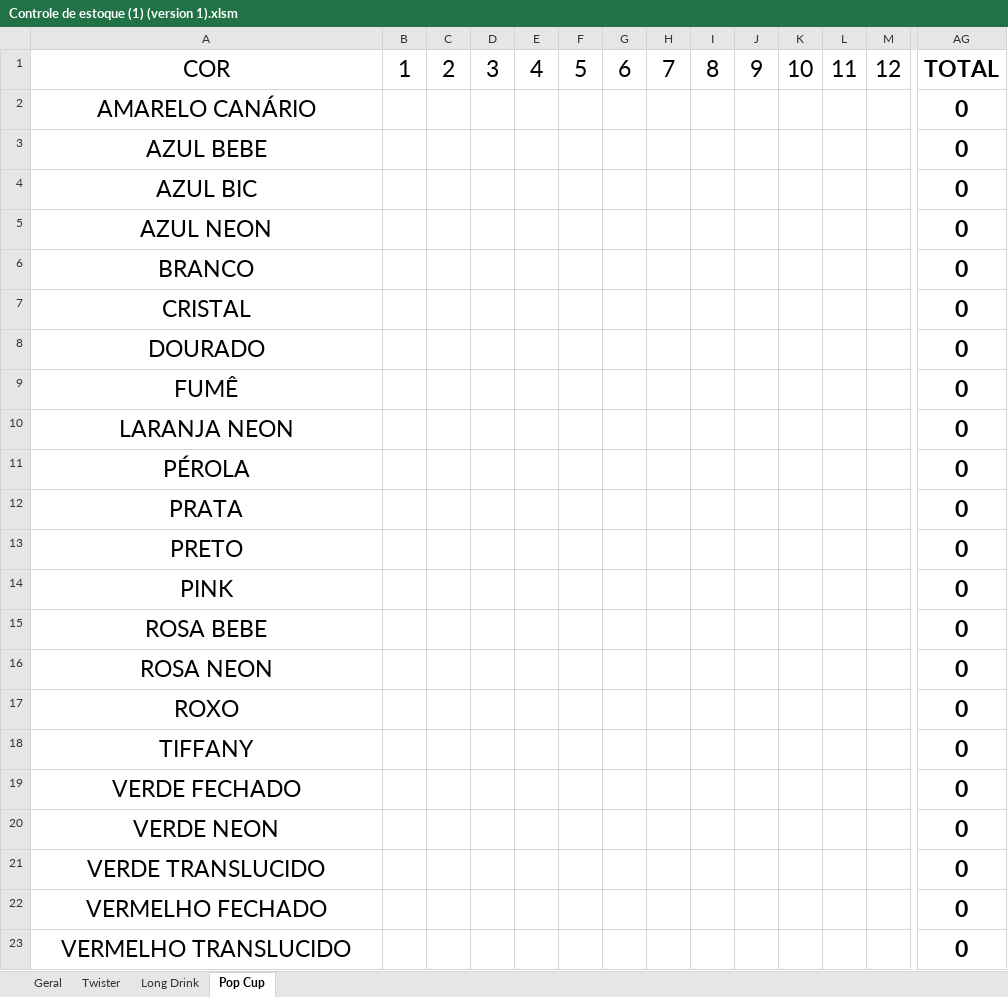
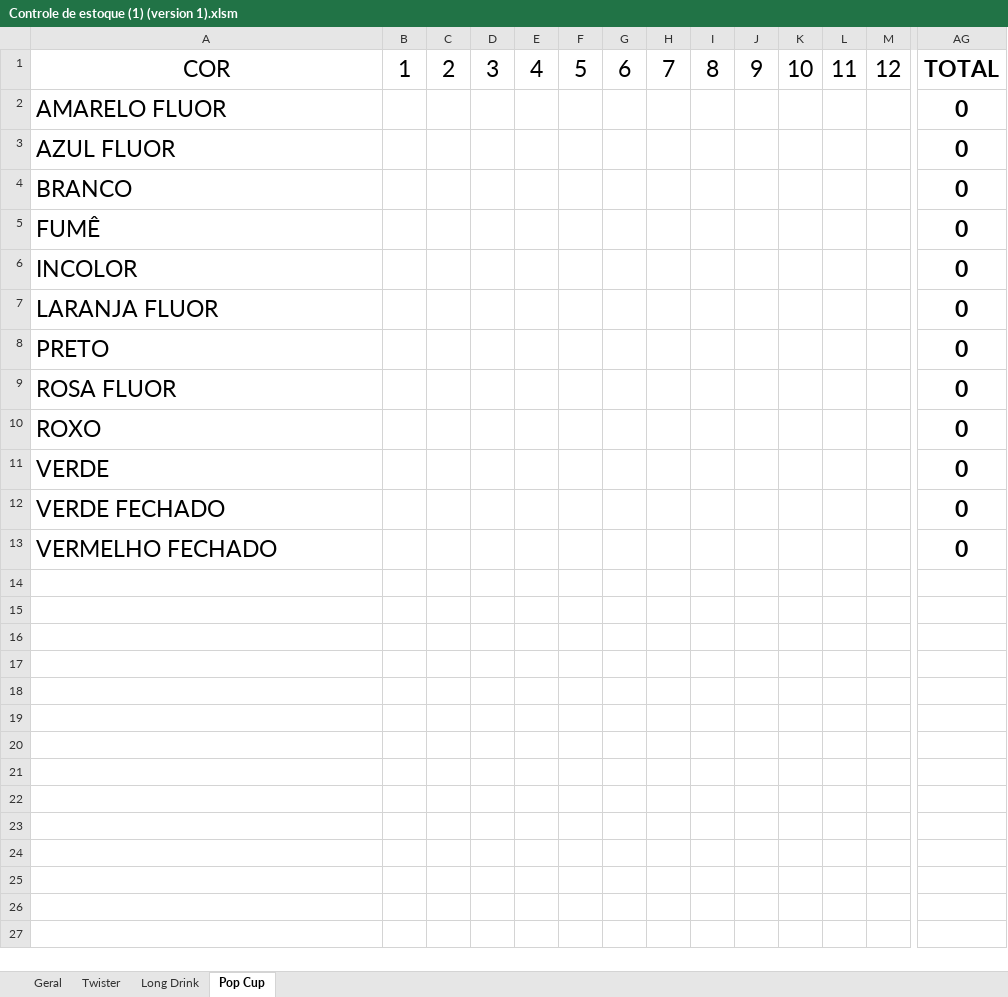
Before and after one commit to HugoHLourenco/Projetos, an Excel workbook: Controle de estoque/Controle de estoque (1) (version 1).xlsm, sheet Pop Cup, drawn as a sheet; only a part is shown, gaps mark what is left out; values as stored, in another font and other column widths than the file's, no borders; table styles not drawn; removed rows and columns are numbered as before the commit, all else as after; rows hold the shown columns only; the diff names each change by its address in the sheet, - before the commit and + after, or states it on an @@ line.

Commit message:
att tabelas

```diff
--- a/Controle de estoque/Controle de estoque (1) (version 1).xlsm (sheet Pop Cup)
+++ b/Controle de estoque/Controle de estoque (1) (version 1).xlsm (sheet Pop Cup)
-A2: AMARELO CANÁRIO
+A2: AMARELO FLUOR
-A2 alignment: center
+A2 alignment: left
-row 3: AZUL BEBE |  |  |  |  |  |  |  |  |  |  |  |  | 0
-row 4: AZUL BIC |  |  |  |  |  |  |  |  |  |  |  |  | 0
-A3: AZUL NEON
+A3: AZUL FLUOR
-A3:A4 alignment: center
+A3:A4 alignment: left
-row 7: CRISTAL |  |  |  |  |  |  |  |  |  |  |  |  | 0
-row 8: DOURADO |  |  |  |  |  |  |  |  |  |  |  |  | 0
-A5 alignment: center
+A5 alignment: left
+row 6: INCOLOR |  |  |  |  |  |  |  |  |  |  |  |  | 0
-A7: LARANJA NEON
+A7: LARANJA FLUOR
-A7 alignment: center
+A7 alignment: left
-row 11: PÉROLA |  |  |  |  |  |  |  |  |  |  |  |  | 0
-row 12: PRATA |  |  |  |  |  |  |  |  |  |  |  |  | 0
-A8 alignment: center
+A8 alignment: left
-row 14: PINK |  |  |  |  |  |  |  |  |  |  |  |  | 0
-row 15: ROSA BEBE |  |  |  |  |  |  |  |  |  |  |  |  | 0
-A9: ROSA NEON
+A9: ROSA FLUOR
-A9:A12 alignment: center
+A9:A12 alignment: left
-A11: TIFFANY
+A11: VERDE
-row 20: VERDE NEON |  |  |  |  |  |  |  |  |  |  |  |  | 0
-row 21: VERDE TRANSLUCIDO |  |  |  |  |  |  |  |  |  |  |  |  | 0
-A13 alignment: center
+A13 alignment: left
-row 23: VERMELHO TRANSLUCIDO |  |  |  |  |  |  |  |  |  |  |  |  | 0
```
Also changed, not shown: charts or pictures.
